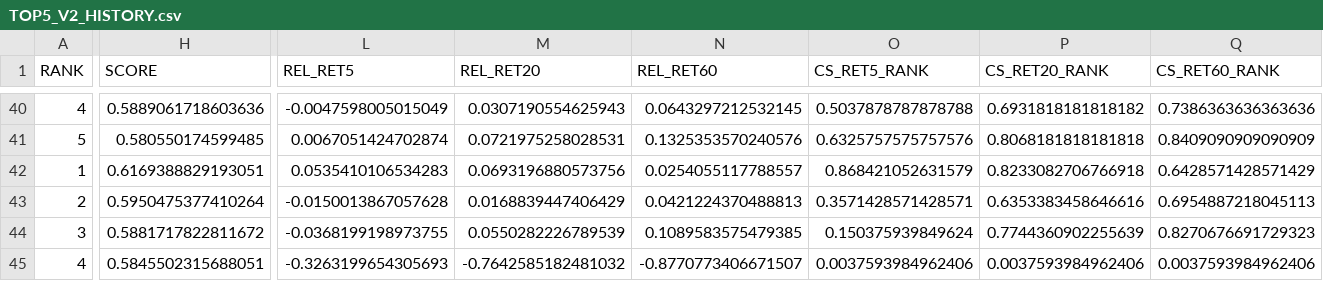
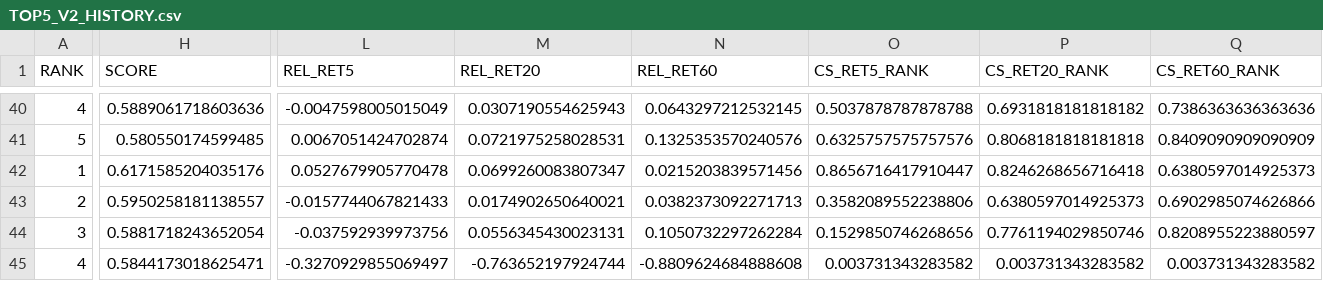
Before and after one commit to karenmanucian1-commits/TOP_5_CO_PHIEU_GPT, a CSV file: TOP5_V2_HISTORY.csv, drawn as a sheet; only a part is shown, gaps mark what is left out; the diff covers the shown part only; the diff names each change by its address in the sheet, - before the commit and + after, or states it on an @@ line.

Commit message:
Update TOP5 history

```diff
--- a/TOP5_V2_HISTORY.csv
+++ b/TOP5_V2_HISTORY.csv
-H42 (SCORE): 0.6169388829193051
+H42 (SCORE): 0.6171585204035176
-L42 (REL_RET5): 0.0535410106534283
+L42 (REL_RET5): 0.0527679905770478
-M42 (REL_RET20): 0.0693196880573756
+M42 (REL_RET20): 0.0699260083807347
-N42 (REL_RET60): 0.0254055117788557
+N42 (REL_RET60): 0.0215203839571456
-O42 (CS_RET5_RANK): 0.868421052631579
+O42 (CS_RET5_RANK): 0.8656716417910447
-P42 (CS_RET20_RANK): 0.8233082706766918
+P42 (CS_RET20_RANK): 0.8246268656716418
-Q42 (CS_RET60_RANK): 0.6428571428571429
+Q42 (CS_RET60_RANK): 0.6380597014925373
-H43 (SCORE): 0.5950475377410264
+H43 (SCORE): 0.5950258181138557
-L43 (REL_RET5): -0.0150013867057628
+L43 (REL_RET5): -0.0157744067821433
-M43 (REL_RET20): 0.0168839447406429
+M43 (REL_RET20): 0.0174902650640021
-N43 (REL_RET60): 0.0421224370488813
+N43 (REL_RET60): 0.0382373092271713
-O43 (CS_RET5_RANK): 0.3571428571428571
+O43 (CS_RET5_RANK): 0.3582089552238806
-P43 (CS_RET20_RANK): 0.6353383458646616
+P43 (CS_RET20_RANK): 0.6380597014925373
-Q43 (CS_RET60_RANK): 0.6954887218045113
+Q43 (CS_RET60_RANK): 0.6902985074626866
-H44 (SCORE): 0.5881717822811672
+H44 (SCORE): 0.5881718243652054
-L44 (REL_RET5): -0.0368199198973755
+L44 (REL_RET5): -0.037592939973756
-M44 (REL_RET20): 0.0550282226789539
+M44 (REL_RET20): 0.0556345430023131
-N44 (REL_RET60): 0.1089583575479385
+N44 (REL_RET60): 0.1050732297262284
-O44 (CS_RET5_RANK): 0.150375939849624
+O44 (CS_RET5_RANK): 0.1529850746268656
-P44 (CS_RET20_RANK): 0.7744360902255639
+P44 (CS_RET20_RANK): 0.7761194029850746
-Q44 (CS_RET60_RANK): 0.8270676691729323
+Q44 (CS_RET60_RANK): 0.8208955223880597
-H45 (SCORE): 0.5845502315688051
+H45 (SCORE): 0.5844173018625471
-L45 (REL_RET5): -0.3263199654305693
+L45 (REL_RET5): -0.3270929855069497
-M45 (REL_RET20): -0.7642585182481032
+M45 (REL_RET20): -0.763652197924744
-N45 (REL_RET60): -0.8770773406671507
+N45 (REL_RET60): -0.8809624684888608
-O45 (CS_RET5_RANK): 0.0037593984962406
+O45 (CS_RET5_RANK): 0.003731343283582
-P45 (CS_RET20_RANK): 0.0037593984962406
+P45 (CS_RET20_RANK): 0.003731343283582
-Q45 (CS_RET60_RANK): 0.0037593984962406
+Q45 (CS_RET60_RANK): 0.003731343283582
```
Also changed, not shown: 22 edited cells elsewhere in this file.
